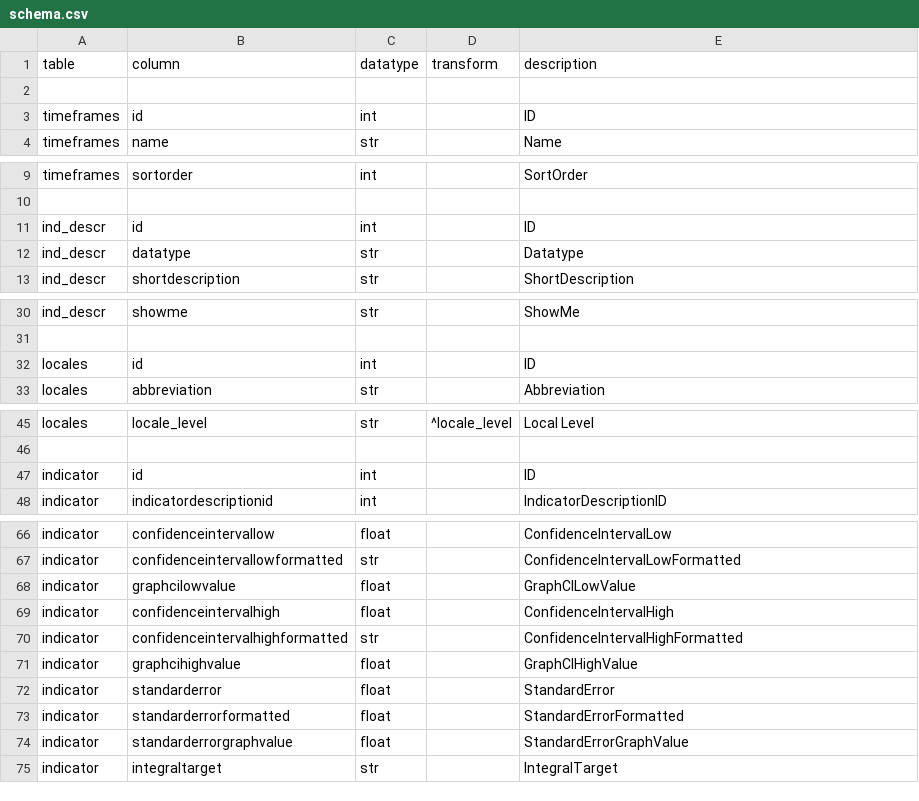
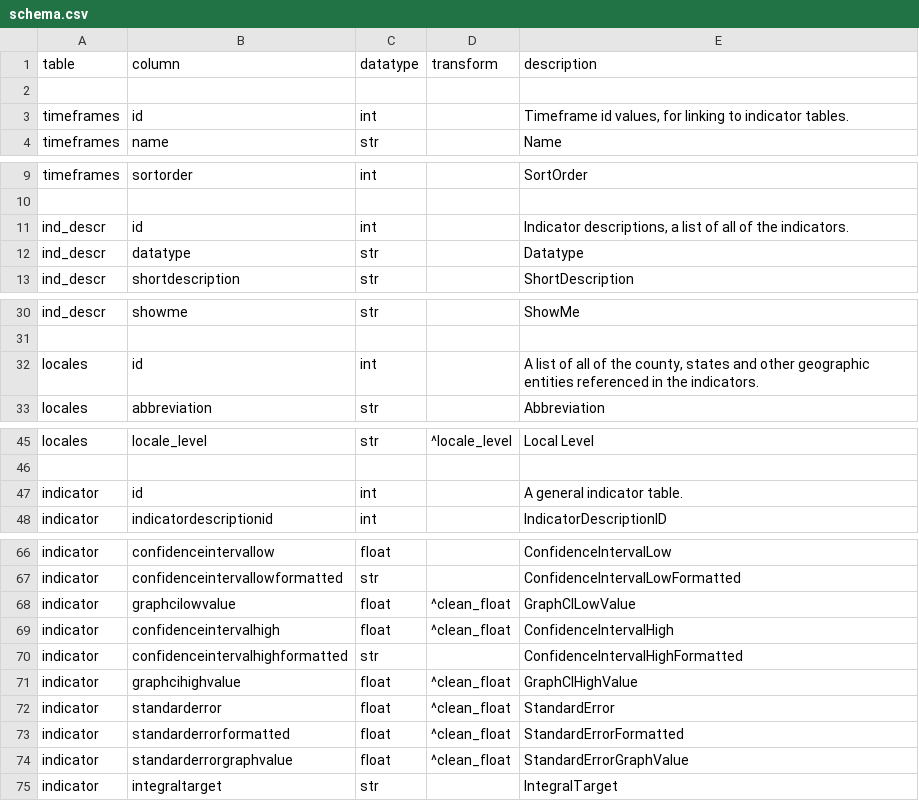
Before and after one commit to CivicKnowledge/ambry10-bundles, a CSV file: healthindicators.gov/indicators/schema.csv, drawn as a sheet; only a part is shown, gaps mark what is left out.

```diff
--- a/healthindicators.gov/indicators/schema.csv
+++ b/healthindicators.gov/indicators/schema.csv
@@ -2,3 +2,3 @@
 ,,,,
-"timeframes","id","int",,"ID"
+"timeframes","id","int",,"Timeframe id values, for linking to indicator tables."
 "timeframes","name","str",,"Name"
@@ -10,3 +10,3 @@
 ,,,,
-"ind_descr","id","int",,"ID"
+"ind_descr","id","int",,"Indicator descriptions, a list of all of the indicators."
 "ind_descr","datatype","str",,"Datatype"
@@ -31,3 +31,3 @@
 ,,,,
-"locales","id","int",,"ID"
+"locales","id","int",,"A list of all of the county, states and other geographic entities referenced in the indicators."
 "locales","abbreviation","str",,"Abbreviation"
@@ -46,3 +46,3 @@
 ,,,,
-"indicator","id","int",,"ID"
+"indicator","id","int",,"A general indicator table. "
 "indicator","indicatordescriptionid","int",,"IndicatorDescriptionID"
@@ -67,9 +67,9 @@
 "indicator","confidenceintervallowformatted","str",,"ConfidenceIntervalLowFormatted"
-"indicator","graphcilowvalue","float",,"GraphCILowValue"
-"indicator","confidenceintervalhigh","float",,"ConfidenceIntervalHigh"
+"indicator","graphcilowvalue","float","^clean_float","GraphCILowValue"
+"indicator","confidenceintervalhigh","float","^clean_float","ConfidenceIntervalHigh"
 "indicator","confidenceintervalhighformatted","str",,"ConfidenceIntervalHighFormatted"
-"indicator","graphcihighvalue","float",,"GraphCIHighValue"
-"indicator","standarderror","float",,"StandardError"
-"indicator","standarderrorformatted","float",,"StandardErrorFormatted"
-"indicator","standarderrorgraphvalue","float",,"StandardErrorGraphValue"
+"indicator","graphcihighvalue","float","^clean_float","GraphCIHighValue"
+"indicator","standarderror","float","^clean_float","StandardError"
+"indicator","standarderrorformatted","float","^clean_float","StandardErrorFormatted"
+"indicator","standarderrorgraphvalue","float","^clean_float","StandardErrorGraphValue"
 "indicator","integraltarget","str",,"IntegralTarget"
```
Also changed, not shown: cde.ca.gov/cahsee-2000e/schema.csv, cde.ca.gov/cahsee-2000e/sources.csv, 5 other files.
